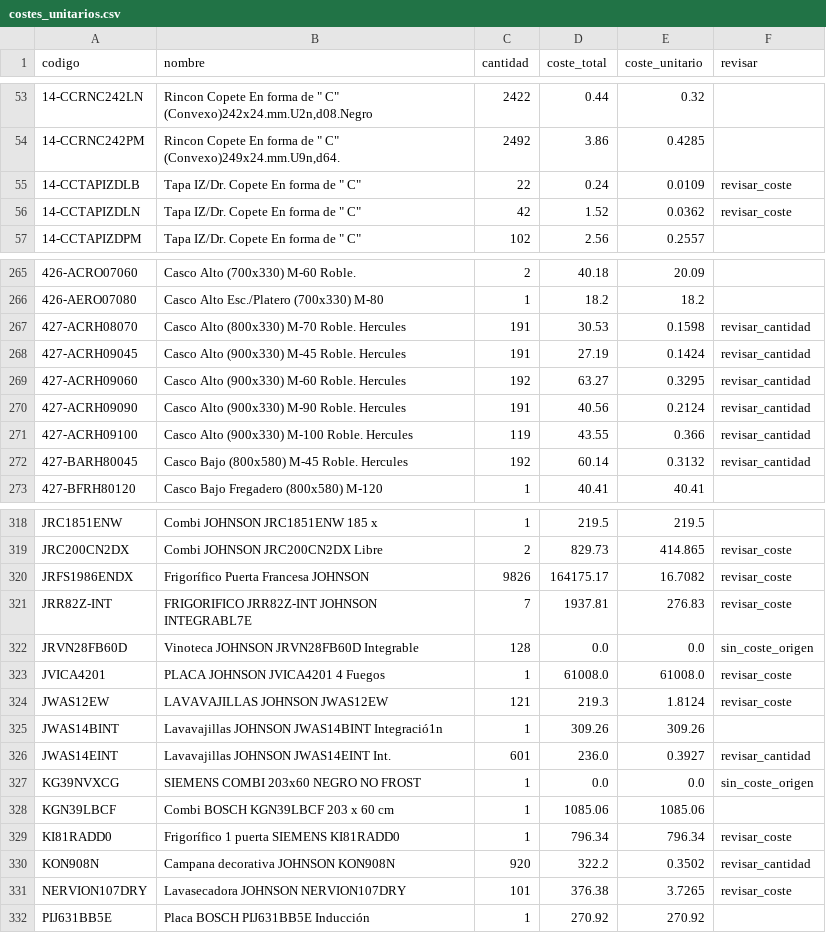
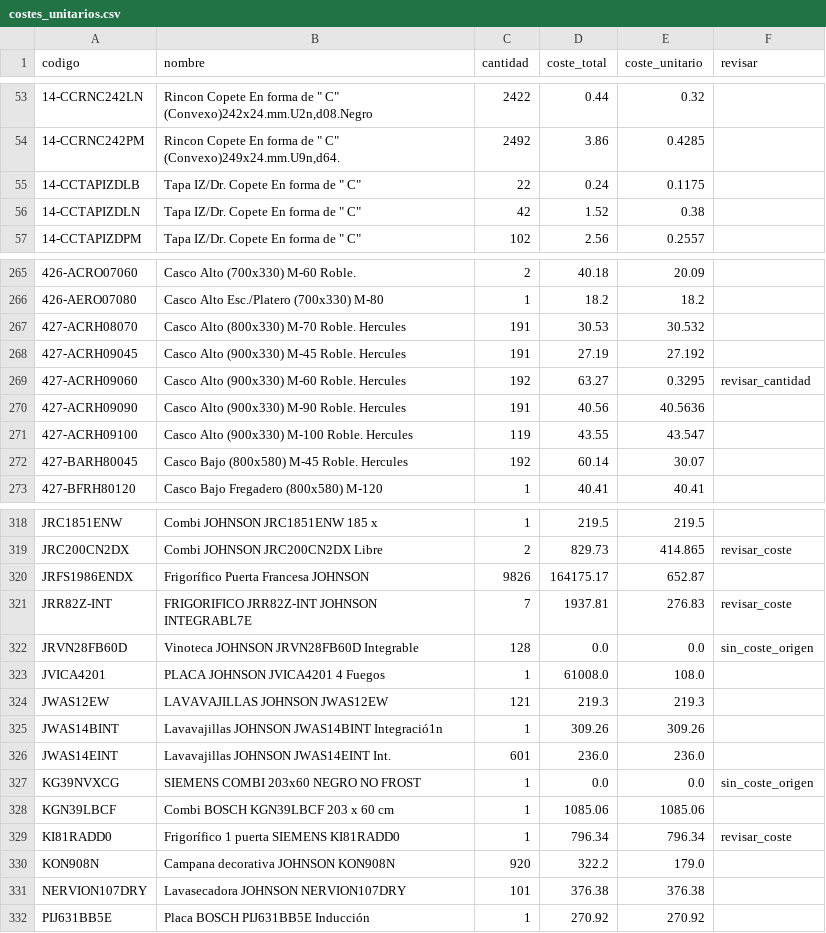
Before and after one commit to marioluiggihome-oss/ERP-CRM-14-03-2026, a CSV file: backend/data/costes_unitarios.csv, drawn as a sheet; only a part is shown, gaps mark what is left out; the diff covers the shown part only.

```diff
--- a/backend/data/costes_unitarios.csv
+++ b/backend/data/costes_unitarios.csv
@@ -54,4 +54,4 @@ codigo;nombre;cantidad;coste_total;coste_unitario;revisar
 14-CCRNC242PM;"Rincon Copete En forma de "" C"" (Convexo)249x24.mm.U9n,d64.";2492;3.86;0.4285;
-14-CCTAPIZDLB;"Tapa IZ/Dr. Copete En forma de "" C""";22;0.24;0.0109;revisar_coste
-14-CCTAPIZDLN;"Tapa IZ/Dr. Copete En forma de "" C""";42;1.52;0.0362;revisar_coste
+14-CCTAPIZDLB;"Tapa IZ/Dr. Copete En forma de "" C""";22;0.24;0.1175;
+14-CCTAPIZDLN;"Tapa IZ/Dr. Copete En forma de "" C""";42;1.52;0.38;
 14-CCTAPIZDPM;"Tapa IZ/Dr. Copete En forma de "" C""";102;2.56;0.2557;
@@ -266,8 +266,8 @@ codigo;nombre;cantidad;coste_total;coste_unitario;revisar
 426-AERO07080;Casco Alto Esc./Platero (700x330) M-80;1;18.2;18.2;
-427-ACRH08070;Casco Alto (800x330) M-70 Roble. Hercules;191;30.53;0.1598;revisar_cantidad
-427-ACRH09045;Casco Alto (900x330) M-45 Roble. Hercules;191;27.19;0.1424;revisar_cantidad
+427-ACRH08070;Casco Alto (800x330) M-70 Roble. Hercules;191;30.53;30.532;
+427-ACRH09045;Casco Alto (900x330) M-45 Roble. Hercules;191;27.19;27.192;
 427-ACRH09060;Casco Alto (900x330) M-60 Roble. Hercules;192;63.27;0.3295;revisar_cantidad
-427-ACRH09090;Casco Alto (900x330) M-90 Roble. Hercules;191;40.56;0.2124;revisar_cantidad
-427-ACRH09100;Casco Alto (900x330) M-100 Roble. Hercules;119;43.55;0.366;revisar_cantidad
-427-BARH80045;Casco Bajo (800x580) M-45 Roble. Hercules;192;60.14;0.3132;revisar_cantidad
+427-ACRH09090;Casco Alto (900x330) M-90 Roble. Hercules;191;40.56;40.5636;
+427-ACRH09100;Casco Alto (900x330) M-100 Roble. Hercules;119;43.55;43.547;
+427-BARH80045;Casco Bajo (800x580) M-45 Roble. Hercules;192;60.14;30.07;
 427-BFRH80120;Casco Bajo Fregadero (800x580) M-120;1;40.41;40.41;
@@ -319,9 +319,9 @@ JRC1851ENW;Combi JOHNSON JRC1851ENW 185 x;1;219.5;219.5;
 JRC200CN2DX;Combi JOHNSON JRC200CN2DX Libre;2;829.73;414.865;revisar_coste
-JRFS1986ENDX;Frigorífico Puerta Francesa JOHNSON;9826;164175.17;16.7082;revisar_coste
+JRFS1986ENDX;Frigorífico Puerta Francesa JOHNSON;9826;164175.17;652.87;
 JRR82Z-INT;FRIGORIFICO JRR82Z-INT JOHNSON INTEGRABL7E;7;1937.81;276.83;revisar_coste
 JRVN28FB60D;Vinoteca JOHNSON JRVN28FB60D Integrable;128;0.0;0.0;sin_coste_origen
-JVICA4201;PLACA JOHNSON JVICA4201 4 Fuegos;1;61008.0;61008.0;revisar_coste
-JWAS12EW;LAVAVAJILLAS JOHNSON JWAS12EW;121;219.3;1.8124;revisar_coste
+JVICA4201;PLACA JOHNSON JVICA4201 4 Fuegos;1;61008.0;108.0;
+JWAS12EW;LAVAVAJILLAS JOHNSON JWAS12EW;121;219.3;219.3;
 JWAS14BINT;Lavavajillas JOHNSON JWAS14BINT Integració1n;1;309.26;309.26;
-JWAS14EINT;Lavavajillas JOHNSON JWAS14EINT Int.;601;236.0;0.3927;revisar_cantidad
+JWAS14EINT;Lavavajillas JOHNSON JWAS14EINT Int.;601;236.0;236.0;
 KG39NVXCG;SIEMENS COMBI 203x60 NEGRO NO FROST;1;0.0;0.0;sin_coste_origen
@@ -329,4 +329,4 @@ KGN39LBCF;Combi BOSCH KGN39LBCF 203 x 60 cm;1;1085.06;1085.06;
 KI81RADD0;Frigorífico 1 puerta SIEMENS KI81RADD0;1;796.34;796.34;revisar_coste
-KON908N;Campana decorativa JOHNSON KON908N;920;322.2;0.3502;revisar_cantidad
-NERVION107DRY;Lavasecadora JOHNSON NERVION107DRY;101;376.38;3.7265;revisar_coste
+KON908N;Campana decorativa JOHNSON KON908N;920;322.2;179.0;
+NERVION107DRY;Lavasecadora JOHNSON NERVION107DRY;101;376.38;376.38;
 PIJ631BB5E;Placa BOSCH PIJ631BB5E Inducción;1;270.92;270.92;
```
Also changed, not shown: 22 edited cells elsewhere in this file, 1 other file.
